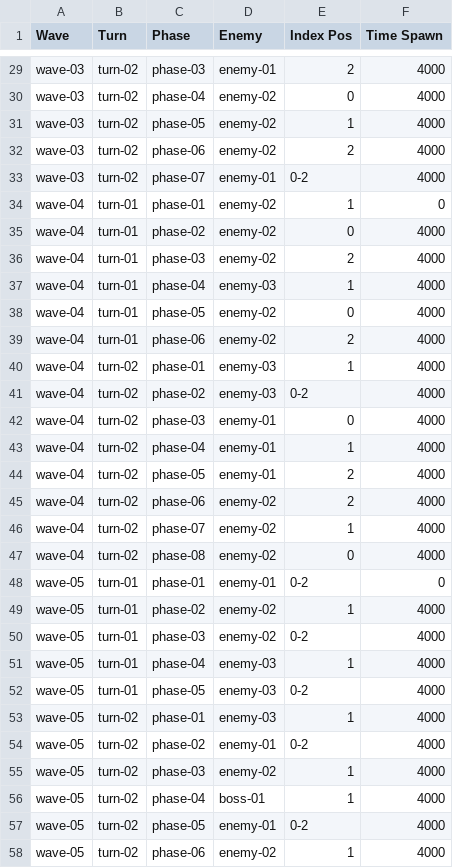
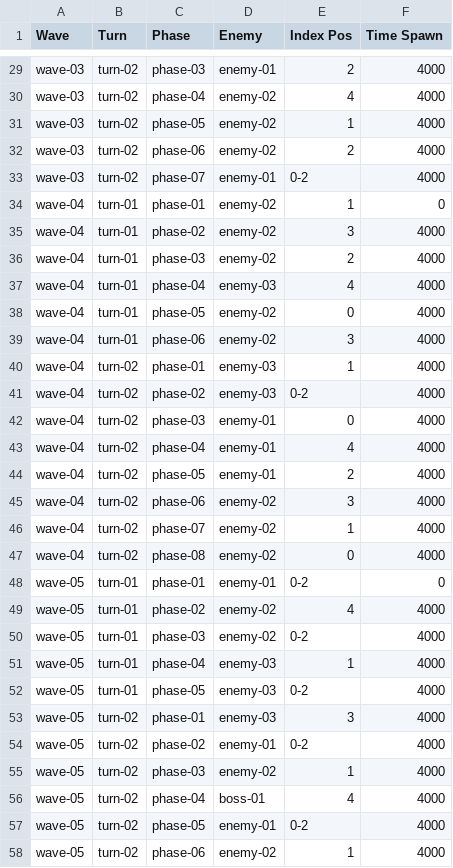
Before and after one commit to ZunNguyen/GangsterWars, a CSV file: Assets/Resources/CSV/WaveData/WaveData.csv, drawn as a sheet; only a part is shown, gaps mark what is left out; the diff covers the shown part only; the diff names each change by its address in the sheet, - before the commit and + after, or states it on an @@ line.

```diff
--- a/Assets/Resources/CSV/WaveData/WaveData.csv
+++ b/Assets/Resources/CSV/WaveData/WaveData.csv
-E30 (Index Pos): 0
+E30 (Index Pos): 4
-E35 (Index Pos): 0
+E35 (Index Pos): 3
-E37 (Index Pos): 1
+E37 (Index Pos): 4
-E39 (Index Pos): 2
+E39 (Index Pos): 3
-E43 (Index Pos): 1
+E43 (Index Pos): 4
-E45 (Index Pos): 2
+E45 (Index Pos): 3
-E49 (Index Pos): 1
+E49 (Index Pos): 4
-E53 (Index Pos): 1
+E53 (Index Pos): 3
-E56 (Index Pos): 1
+E56 (Index Pos): 4
```
Also changed, not shown: 60 edited cells elsewhere in this file, 9 other files.
